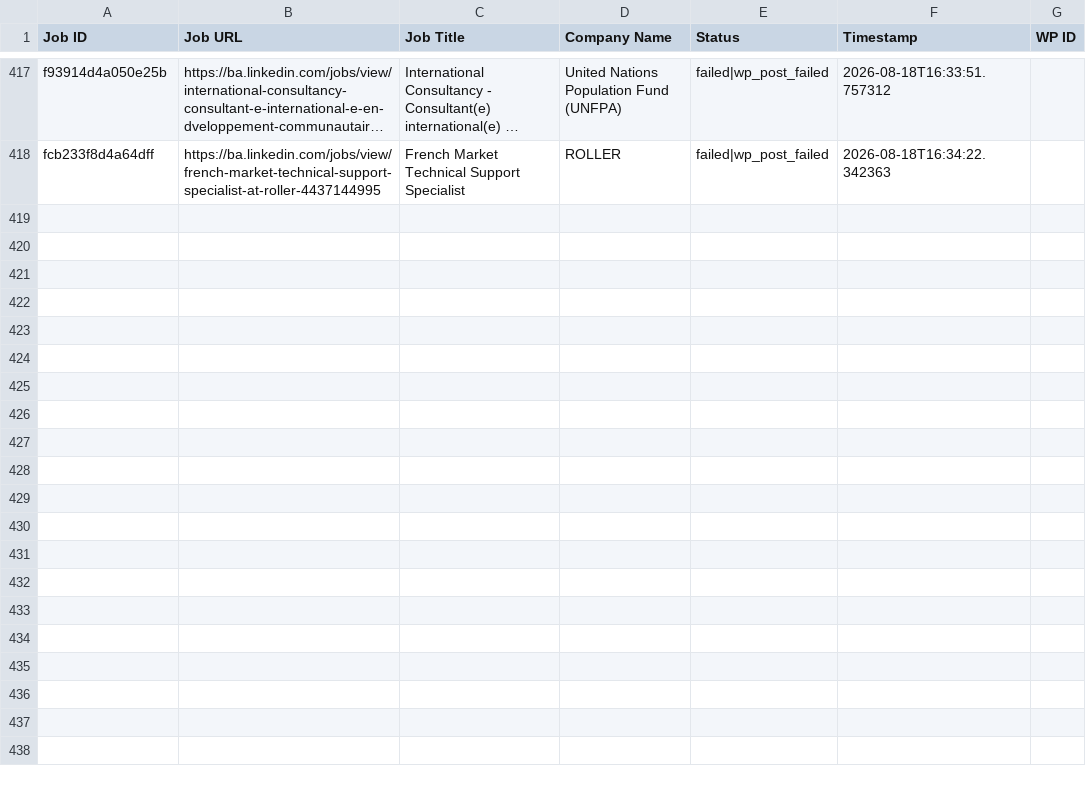
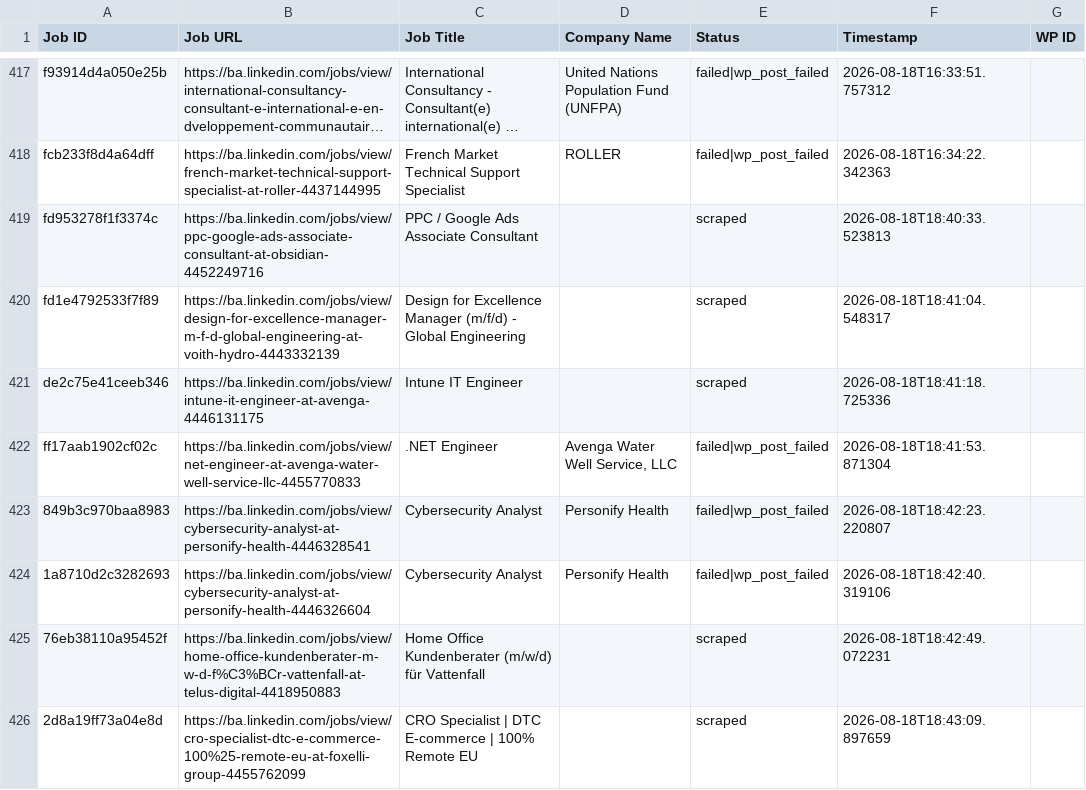
Before and after one commit to mimusdesign/ba, a CSV file: processed_jobs.csv, drawn as a sheet; only a part is shown, gaps mark what is left out; long unchanged cells end in …; the diff names each change by its address in the sheet, - before the commit and + after, or states it on an @@ line.

```diff
--- a/processed_jobs.csv
+++ b/processed_jobs.csv
+row 419: fd953278f1f3374c | https://ba.linkedin.com/jobs/view/ppc-google-ads-associate-consultant-at-obsidian-4452249716 | PPC / Google Ads Associate Consultant |  | scraped | 2026-08-18T18:40:33.523813
+row 420: fd1e4792533f7f89 | https://ba.linkedin.com/jobs/view/design-for-excellence-manager-m-f-d-global-engineering-at-voith-hydro-4443332139 | Design for Excellence Manager (m/f/d) - Global Engineering |  | scraped | 2026-08-18T18:41:04.548317
+row 421: de2c75e41ceeb346 | https://ba.linkedin.com/jobs/view/intune-it-engineer-at-avenga-4446131175 | Intune IT Engineer |  | scraped | 2026-08-18T18:41:18.725336
+row 422: ff17aab1902cf02c | https://ba.linkedin.com/jobs/view/net-engineer-at-avenga-water-well-service-llc-4455770833 | .NET Engineer | Avenga Water Well Service, LLC | failed|wp_post_failed | 2026-08-18T18:41:53.871304
+row 423: 849b3c970baa8983 | https://ba.linkedin.com/jobs/view/cybersecurity-analyst-at-personify-health-4446328541 | Cybersecurity Analyst | Personify Health | failed|wp_post_failed | 2026-08-18T18:42:23.220807
+row 424: 1a8710d2c3282693 | https://ba.linkedin.com/jobs/view/cybersecurity-analyst-at-personify-health-4446326604 | Cybersecurity Analyst | Personify Health | failed|wp_post_failed | 2026-08-18T18:42:40.319106
+row 425: 76eb38110a95452f | https://ba.linkedin.com/jobs/view/home-office-kundenberater-m-w-d-f%C3%BCr-vattenfall-at-telus-digital-4418950883 | Home Office Kundenberater (m/w/d) für Vattenfall |  | scraped | 2026-08-18T18:42:49.072231
+row 426: 2d8a19ff73a04e8d | https://ba.linkedin.com/jobs/view/cro-specialist-dtc-e-commerce-100%25-remote-eu-at-foxelli-group-4455762099 | CRO Specialist | DTC E-commerce | 100% Remote EU |  | scraped | 2026-08-18T18:43:09.897659
```
